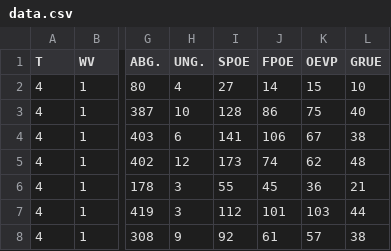
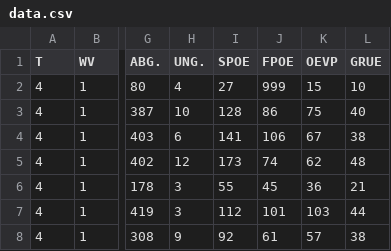
Before and after one commit to martin-kritzl/5BHIT-Wienwahl, a CSV file: resource/data.csv, drawn as a sheet; only a part is shown, gaps mark what is left out; the diff names each change by its address in the sheet, - before the commit and + after, or states it on an @@ line.

```diff
--- a/resource/data.csv
+++ b/resource/data.csv
-J2 (FPOE): 14
+J2 (FPOE): 999
```
Also changed, not shown: 9 other files.
